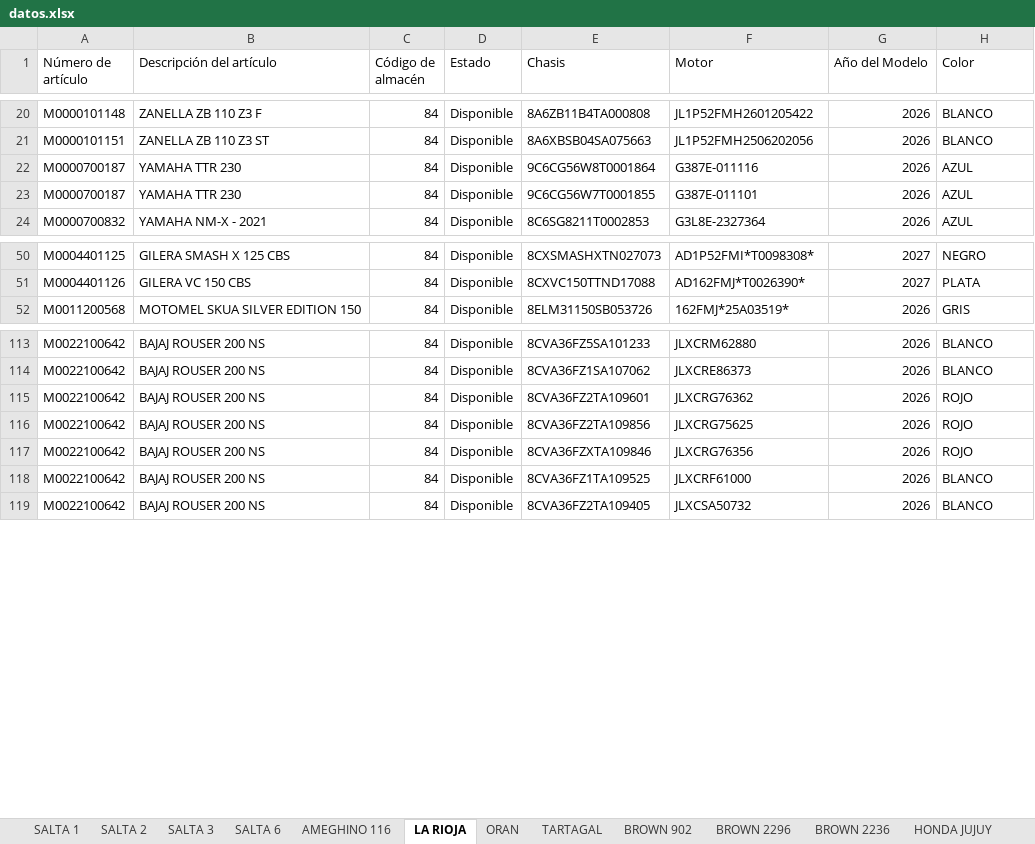
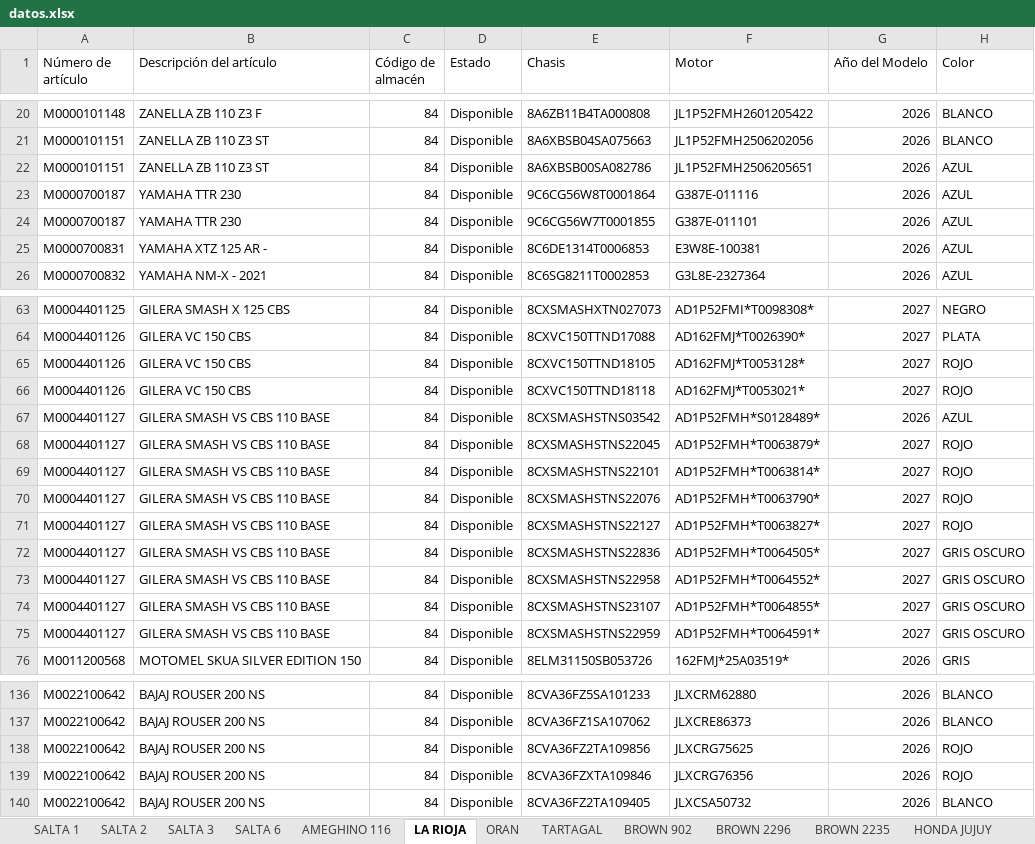
Before and after one commit to yuhmaksuc095-beep/logistica-jujuy, an Excel workbook: datos.xlsx, sheet LA RIOJA, drawn as a sheet; only a part is shown, gaps mark what is left out; values as stored, in another font and other column widths than the file's, no borders; removed rows and columns are numbered as before the commit, all else as after; the diff covers the shown part only; the diff names each change by its address in the sheet, - before the commit and + after, or states it on an @@ line.

```diff
--- a/datos.xlsx (sheet LA RIOJA)
+++ b/datos.xlsx (sheet LA RIOJA)
-sheet tab: BROWN 2236
+sheet tab: BROWN 2235
+row 22: M0000101151 | ZANELLA ZB 110 Z3 ST | 84 | Disponible | 8A6XBSB00SA082786 | JL1P52FMH2506205651 | 2026 | AZUL
+row 25: M0000700831 | YAMAHA XTZ 125 AR - | 84 | Disponible | 8C6DE1314T0006853 | E3W8E-100381 | 2026 | AZUL
+row 65: M0004401126 | GILERA VC 150 CBS | 84 | Disponible | 8CXVC150TTND18105 | AD162FMJ*T0053128* | 2027 | ROJO
+row 66: M0004401126 | GILERA VC 150 CBS | 84 | Disponible | 8CXVC150TTND18118 | AD162FMJ*T0053021* | 2027 | ROJO
+row 67: M0004401127 | GILERA SMASH VS CBS 110 BASE | 84 | Disponible | 8CXSMASHSTNS03542 | AD1P52FMH*S0128489* | 2026 | AZUL
+row 68: M0004401127 | GILERA SMASH VS CBS 110 BASE | 84 | Disponible | 8CXSMASHSTNS22045 | AD1P52FMH*T0063879* | 2027 | ROJO
+row 69: M0004401127 | GILERA SMASH VS CBS 110 BASE | 84 | Disponible | 8CXSMASHSTNS22101 | AD1P52FMH*T0063814* | 2027 | ROJO
+row 70: M0004401127 | GILERA SMASH VS CBS 110 BASE | 84 | Disponible | 8CXSMASHSTNS22076 | AD1P52FMH*T0063790* | 2027 | ROJO
+row 71: M0004401127 | GILERA SMASH VS CBS 110 BASE | 84 | Disponible | 8CXSMASHSTNS22127 | AD1P52FMH*T0063827* | 2027 | ROJO
+row 72: M0004401127 | GILERA SMASH VS CBS 110 BASE | 84 | Disponible | 8CXSMASHSTNS22836 | AD1P52FMH*T0064505* | 2027 | GRIS OSCURO
+row 73: M0004401127 | GILERA SMASH VS CBS 110 BASE | 84 | Disponible | 8CXSMASHSTNS22958 | AD1P52FMH*T0064552* | 2027 | GRIS OSCURO
+row 74: M0004401127 | GILERA SMASH VS CBS 110 BASE | 84 | Disponible | 8CXSMASHSTNS23107 | AD1P52FMH*T0064855* | 2027 | GRIS OSCURO
+row 75: M0004401127 | GILERA SMASH VS CBS 110 BASE | 84 | Disponible | 8CXSMASHSTNS22959 | AD1P52FMH*T0064591* | 2027 | GRIS OSCURO
-row 115: M0022100642 | BAJAJ ROUSER 200 NS | 84 | Disponible | 8CVA36FZ2TA109601 | JLXCRG76362 | 2026 | ROJO
-row 118: M0022100642 | BAJAJ ROUSER 200 NS | 84 | Disponible | 8CVA36FZ1TA109525 | JLXCRF61000 | 2026 | BLANCO
```
Also changed, not shown: 22 added rows, 6 removed rows and 3 edited cells elsewhere in this sheet, sheet COCHUCHAL, sheet SALTA 3, sheet BROWN 902, sheet BROWN 2296, sheet SALTA 1, sheet SALTA 2, 7 more sheets.
